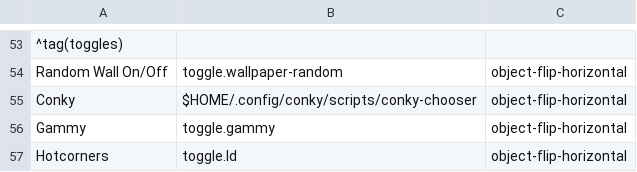
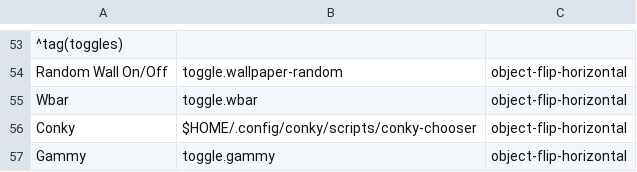
Before and after one commit to sleekmason/Lilidog-Minimal, a CSV file: config/includes.chroot_after_packages/etc/skel/.config/jgmenu/jgmenu.bak/mymenu.csv, drawn as a sheet; only a part is shown, gaps mark what is left out; the shorter side is filled out with more unchanged rows; the diff names each change by its address in the sheet, - before the commit and + after, or states it on an @@ line.

Commit message:
Added wbar-Readme update

```diff
--- a/config/includes.chroot_after_packages/etc/skel/.config/jgmenu/jgmenu.bak/mymenu.csv
+++ b/config/includes.chroot_after_packages/etc/skel/.config/jgmenu/jgmenu.bak/mymenu.csv
+row 55: Wbar | toggle.wbar | object-flip-horizontal
```
Also changed, not shown: config/includes.chroot_after_packages/etc/skel/.config/jgmenu/mymenu.csv, 7 other files.
